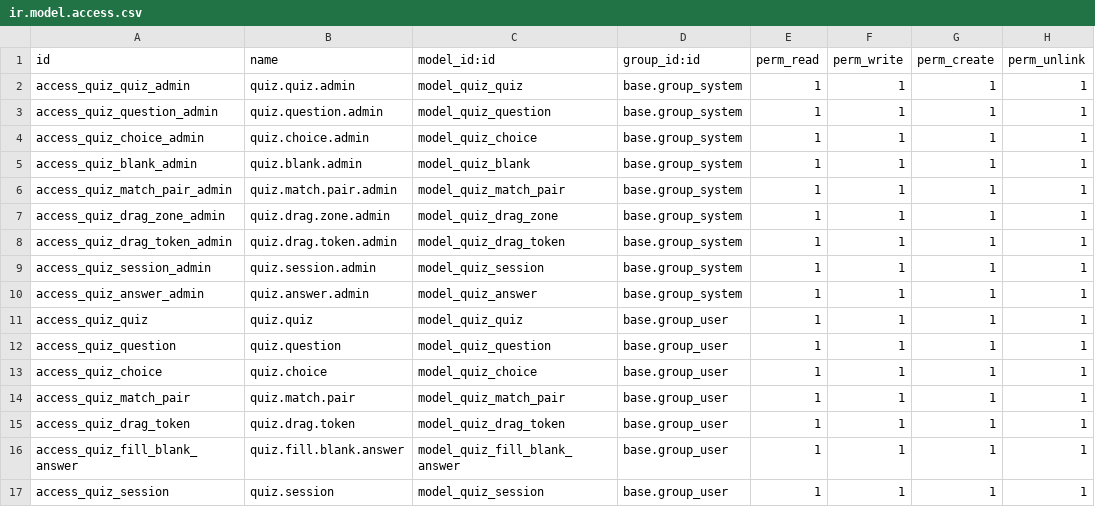
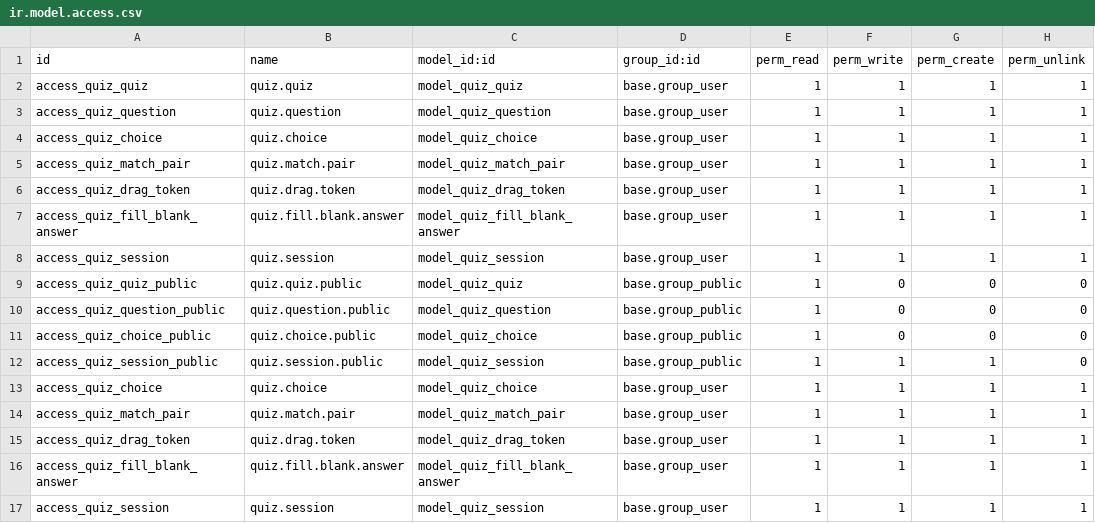
Before and after one commit to muhammadanaswayanad/quiz_custom, a CSV file: security/ir.model.access.csv, drawn as a sheet; only a part is shown; removed rows and columns are numbered as before the commit, all else as after; the diff names each change by its address in the sheet, - before the commit and + after, or states it on an @@ line.

Commit message:
refactor: Remove admin access entries from model access configuration for cleaner permissions

```diff
--- a/security/ir.model.access.csv
+++ b/security/ir.model.access.csv
-row 2: access_quiz_quiz_admin | quiz.quiz.admin | model_quiz_quiz | base.group_system | 1 | 1 | 1 | 1
-row 3: access_quiz_question_admin | quiz.question.admin | model_quiz_question | base.group_system | 1 | 1 | 1 | 1
-row 4: access_quiz_choice_admin | quiz.choice.admin | model_quiz_choice | base.group_system | 1 | 1 | 1 | 1
-row 5: access_quiz_blank_admin | quiz.blank.admin | model_quiz_blank | base.group_system | 1 | 1 | 1 | 1
-row 6: access_quiz_match_pair_admin | quiz.match.pair.admin | model_quiz_match_pair | base.group_system | 1 | 1 | 1 | 1
-row 7: access_quiz_drag_zone_admin | quiz.drag.zone.admin | model_quiz_drag_zone | base.group_system | 1 | 1 | 1 | 1
-row 8: access_quiz_drag_token_admin | quiz.drag.token.admin | model_quiz_drag_token | base.group_system | 1 | 1 | 1 | 1
-row 9: access_quiz_session_admin | quiz.session.admin | model_quiz_session | base.group_system | 1 | 1 | 1 | 1
-row 10: access_quiz_answer_admin | quiz.answer.admin | model_quiz_answer | base.group_system | 1 | 1 | 1 | 1
+row 4: access_quiz_choice | quiz.choice | model_quiz_choice | base.group_user | 1 | 1 | 1 | 1
+row 5: access_quiz_match_pair | quiz.match.pair | model_quiz_match_pair | base.group_user | 1 | 1 | 1 | 1
+row 6: access_quiz_drag_token | quiz.drag.token | model_quiz_drag_token | base.group_user | 1 | 1 | 1 | 1
+row 7: access_quiz_fill_blank_answer | quiz.fill.blank.answer | model_quiz_fill_blank_answer | base.group_user | 1 | 1 | 1 | 1
+row 8: access_quiz_session | quiz.session | model_quiz_session | base.group_user | 1 | 1 | 1 | 1
+row 9: access_quiz_quiz_public | quiz.quiz.public | model_quiz_quiz | base.group_public | 1 | 0 | 0 | 0
+row 10: access_quiz_question_public | quiz.question.public | model_quiz_question | base.group_public | 1 | 0 | 0 | 0
+row 11: access_quiz_choice_public | quiz.choice.public | model_quiz_choice | base.group_public | 1 | 0 | 0 | 0
+row 12: access_quiz_session_public | quiz.session.public | model_quiz_session | base.group_public | 1 | 1 | 1 | 0
```
